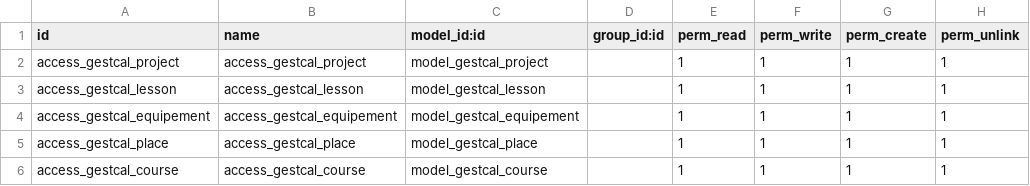
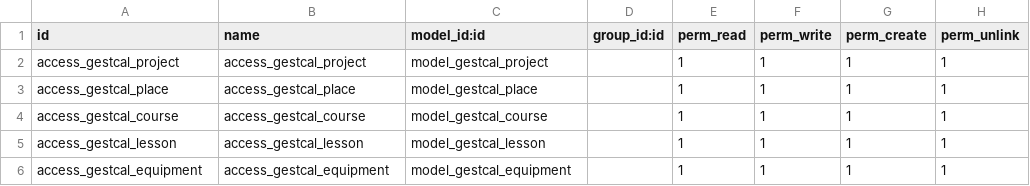
Before and after one commit to lecciovich/master-app, a CSV file: gest_call/security/ir.model.access.csv, drawn as a sheet.

Commit message:
correct field beneficiaries_id + lesson_id

```diff
--- a/gest_call/security/ir.model.access.csv
+++ b/gest_call/security/ir.model.access.csv
@@ -2,5 +2,5 @@ id,name,model_id:id,group_id:id,perm_read,perm_write,perm_create,perm_unlink
 access_gestcal_project,access_gestcal_project,model_gestcal_project,,1,1,1,1
-access_gestcal_lesson,access_gestcal_lesson,model_gestcal_lesson,,1,1,1,1
-access_gestcal_equipement,access_gestcal_equipement,model_gestcal_equipement,,1,1,1,1
 access_gestcal_place,access_gestcal_place,model_gestcal_place,,1,1,1,1
 access_gestcal_course,access_gestcal_course,model_gestcal_course,,1,1,1,1
+access_gestcal_lesson,access_gestcal_lesson,model_gestcal_lesson,,1,1,1,1
+access_gestcal_equipment,access_gestcal_equipment,model_gestcal_equipment,,1,1,1,1
```
Also changed, not shown: 2 other files.
